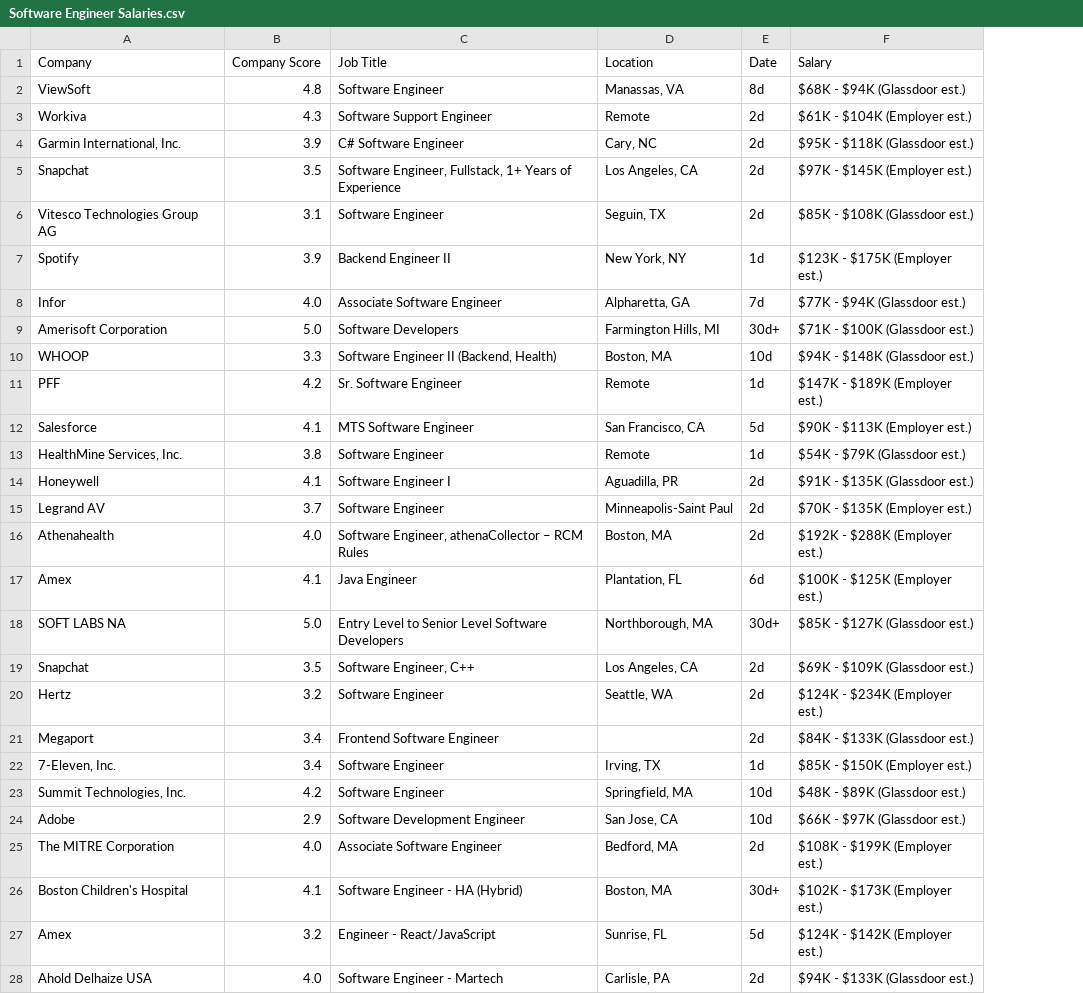
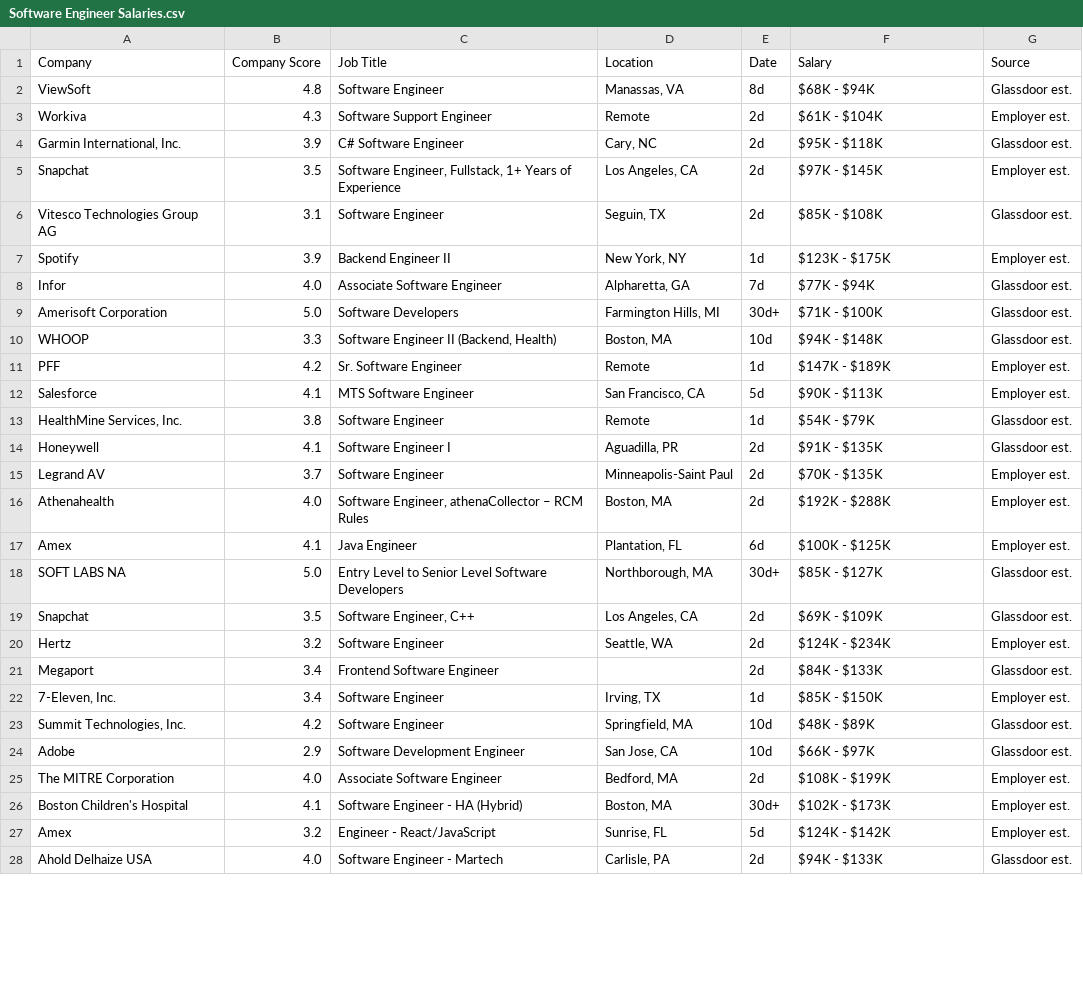
Before and after one commit to Henry-0810/SWE-CRUD-app, a CSV file: Data/Software Engineer Salaries.csv, drawn as a sheet; only a part is shown; the diff covers the shown part only; the diff names each change by its address in the sheet, - before the commit and + after, or states it on an @@ line.

```diff
--- a/Data/Software Engineer Salaries.csv
+++ b/Data/Software Engineer Salaries.csv
+column G (Source), rows 2-28: Glassdoor est. | Employer est. | Glassdoor est. | Employer est. | Glassdoor est. | Employer est. | Glassdoor est. | Glassdoor est. | Glassdoor est. | Employer est. | Employer est. | Glassdoor est. | Glassdoor est. | Employer est. | Employer est. | Employer est. | Glassdoor est. | Glassdoor est. | Employer est. | Glassdoor est. | Employer est. | Glassdoor est. | Glassdoor est. | Employer est. | Employer est. | Employer est. | Glassdoor est.
-F2 (Salary): $68K - $94K (Glassdoor est.)
+F2 (Salary): $68K - $94K
-F3 (Salary): $61K - $104K (Employer est.)
+F3 (Salary): $61K - $104K
-F4 (Salary): $95K - $118K (Glassdoor est.)
+F4 (Salary): $95K - $118K
-F5 (Salary): $97K - $145K (Employer est.)
+F5 (Salary): $97K - $145K
-F6 (Salary): $85K - $108K (Glassdoor est.)
+F6 (Salary): $85K - $108K
-F7 (Salary): $123K - $175K (Employer est.)
+F7 (Salary): $123K - $175K
-F8 (Salary): $77K - $94K (Glassdoor est.)
+F8 (Salary): $77K - $94K
-F9 (Salary): $71K - $100K (Glassdoor est.)
+F9 (Salary): $71K - $100K
-F10 (Salary): $94K - $148K (Glassdoor est.)
+F10 (Salary): $94K - $148K
-F11 (Salary): $147K - $189K (Employer est.)
+F11 (Salary): $147K - $189K
-F12 (Salary): $90K - $113K (Employer est.)
+F12 (Salary): $90K - $113K
-F13 (Salary): $54K - $79K (Glassdoor est.)
+F13 (Salary): $54K - $79K
-F14 (Salary): $91K - $135K (Glassdoor est.)
+F14 (Salary): $91K - $135K
-F15 (Salary): $70K - $135K (Employer est.)
+F15 (Salary): $70K - $135K
-F16 (Salary): $192K - $288K (Employer est.)
+F16 (Salary): $192K - $288K
-F17 (Salary): $100K - $125K (Employer est.)
+F17 (Salary): $100K - $125K
-F18 (Salary): $85K - $127K (Glassdoor est.)
+F18 (Salary): $85K - $127K
-F19 (Salary): $69K - $109K (Glassdoor est.)
+F19 (Salary): $69K - $109K
-F20 (Salary): $124K - $234K (Employer est.)
+F20 (Salary): $124K - $234K
-F21 (Salary): $84K - $133K (Glassdoor est.)
+F21 (Salary): $84K - $133K
-F22 (Salary): $85K - $150K (Employer est.)
+F22 (Salary): $85K - $150K
-F23 (Salary): $48K - $89K (Glassdoor est.)
+F23 (Salary): $48K - $89K
-F24 (Salary): $66K - $97K (Glassdoor est.)
+F24 (Salary): $66K - $97K
-F25 (Salary): $108K - $199K (Employer est.)
+F25 (Salary): $108K - $199K
-F26 (Salary): $102K - $173K (Employer est.)
+F26 (Salary): $102K - $173K
-F27 (Salary): $124K - $142K (Employer est.)
+F27 (Salary): $124K - $142K
-F28 (Salary): $94K - $133K (Glassdoor est.)
+F28 (Salary): $94K - $133K
```
Also changed, not shown: 23 edited cells elsewhere in this file, 2 other files.
